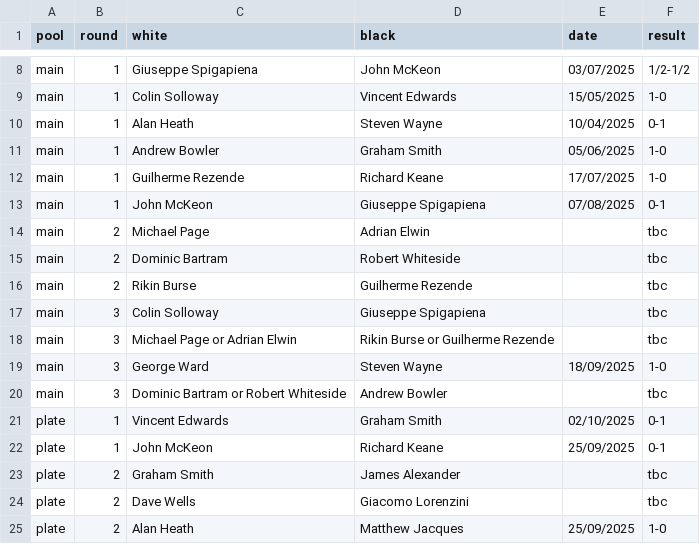
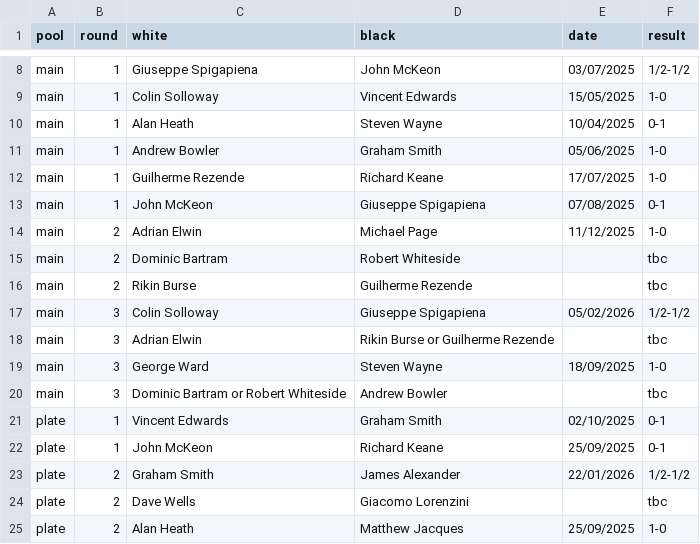
Before and after one commit to MiltonKeynesChessClub/clubwebsite, a CSV file: _data/results/internal/2025/openko/pairings.csv, drawn as a sheet; only a part is shown, gaps mark what is left out.

Commit message:
Latest results

```diff
--- a/_data/results/internal/2025/openko/pairings.csv
+++ b/_data/results/internal/2025/openko/pairings.csv
@@ -13,7 +13,7 @@ main,1,Guilherme Rezende,Richard Keane,17/07/2025,1-0
 main,1,John McKeon,Giuseppe Spigapiena,07/08/2025,0-1
-main,2,Michael Page,Adrian Elwin,,tbc
+main,2,Adrian Elwin,Michael Page,11/12/2025,1-0
 main,2,Dominic Bartram,Robert Whiteside,,tbc
 main,2,Rikin Burse,Guilherme Rezende,,tbc
-main,3,Colin Solloway,Giuseppe Spigapiena,,tbc
-main,3,Michael Page or Adrian Elwin,Rikin Burse or Guilherme Rezende,,tbc
+main,3,Colin Solloway,Giuseppe Spigapiena,05/02/2026,1/2-1/2
+main,3,Adrian Elwin,Rikin Burse or Guilherme Rezende,,tbc
 main,3,George Ward,Steven Wayne,18/09/2025,1-0
@@ -22,3 +22,3 @@ plate,1,Vincent Edwards,Graham Smith,02/10/2025,0-1
 plate,1,John McKeon,Richard Keane,25/09/2025,0-1
-plate,2,Graham Smith,James Alexander,,tbc
+plate,2,Graham Smith,James Alexander,22/01/2026,1/2-1/2
 plate,2,Dave Wells,Giacomo Lorenzini,,tbc
```
